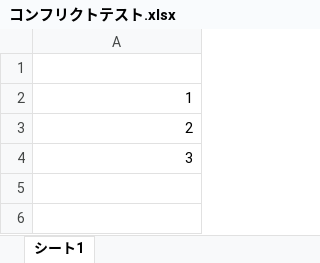
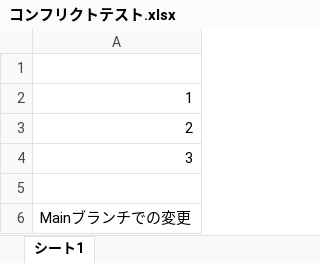
Before and after one commit to madao456654/SampleRepo, an Excel workbook: コンフリクトテスト.xlsx, sheet シート1, drawn as a sheet; values as stored, in another font and other column widths than the file's, no borders; charts and pictures not drawn; the diff names each change by its address in the sheet, - before the commit and + after, or states it on an @@ line.

Commit message:
コンフリクトテスト を更新

```diff
--- a/コンフリクトテスト.xlsx (sheet シート1)
+++ b/コンフリクトテスト.xlsx (sheet シート1)
+row 5: (empty)
+row 6: Mainブランチでの変更
```
